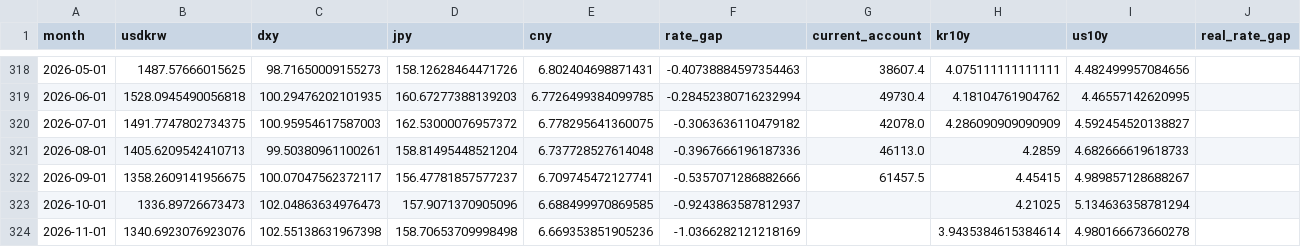
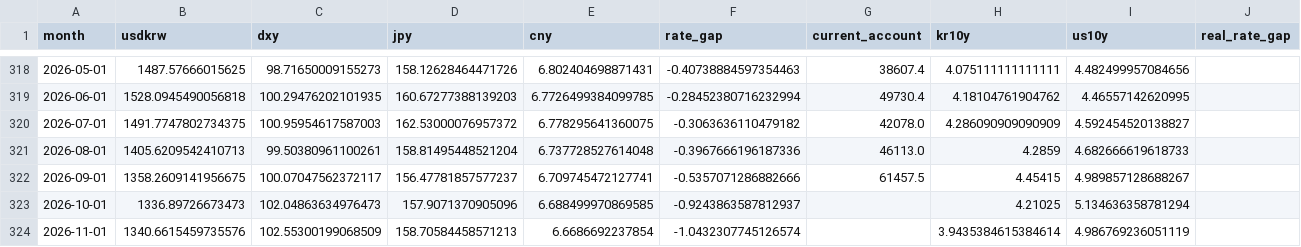
Before and after one commit to namyikim/predict_stock, a CSV file: macro_history/fx_inputs.csv, drawn as a sheet; only a part is shown, gaps mark what is left out.

```diff
--- a/macro_history/fx_inputs.csv
+++ b/macro_history/fx_inputs.csv
@@ -323,2 +323,2 @@ month,usdkrw,dxy,jpy,cny,rate_gap,current_account,kr10y,us10y,real_rate_gap
 2026-10-01,1336.89726673473,102.04863634976473,157.9071370905096,6.688499970869585,-0.9243863587812937,,4.21025,5.134636358781294,
-2026-11-01,1340.6923076923076,102.55138631967398,158.70653709998498,6.669353851905236,-1.0366282121218169,,3.9435384615384614,4.980166673660278,
+2026-11-01,1340.6615459735576,102.55300199068509,158.70584458571213,6.6686692237854,-1.0432307745126574,,3.9435384615384614,4.986769236051119,
```
Also changed, not shown: macro_history/us_market_daily.csv, 1 other file.
